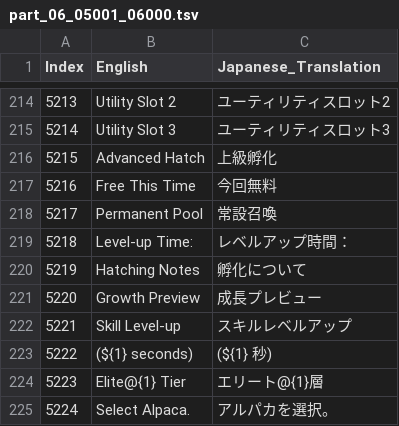
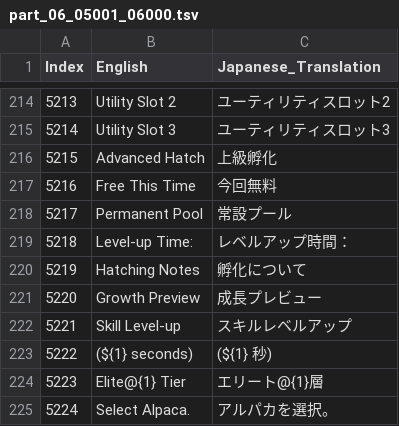
Before and after one commit to MiKoP4/RO3_Asia_Japanese_Patch, a TSV file: _TranslationWorkspace/split_1000/part_06_05001_06000.tsv, drawn as a sheet; only a part is shown, gaps mark what is left out.

```diff
--- a/_TranslationWorkspace/split_1000/part_06_05001_06000.tsv
+++ b/_TranslationWorkspace/split_1000/part_06_05001_06000.tsv
@@ -217,3 +217,3 @@ Index	English	Japanese_Translation
 5216	Free This Time	今回無料
-5217	Permanent Pool	常設召喚
+5217	Permanent Pool	常設プール
 5218	Level-up Time:	レベルアップ時間：
```
Also changed, not shown: 10 other files.
